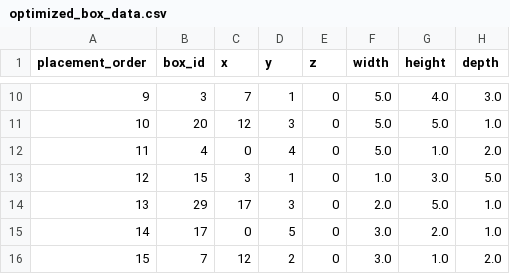
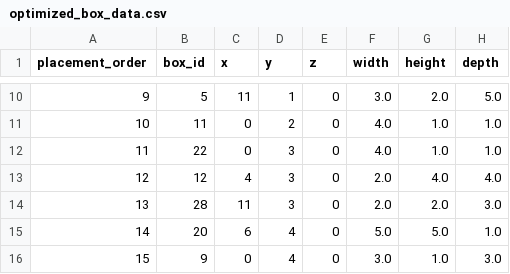
Before and after one commit to Jer233/project---warehouse-AI-algorithm, a CSV file: data/optimized_box_data.csv, drawn as a sheet; only a part is shown, gaps mark what is left out; the diff covers the shown part only.

```diff
--- a/data/optimized_box_data.csv
+++ b/data/optimized_box_data.csv
@@ -10,7 +10,7 @@ placement_order,box_id,x,y,z,width,height,depth
-9,3,7,1,0,5.0,4.0,3.0
-10,20,12,3,0,5.0,5.0,1.0
-11,4,0,4,0,5.0,1.0,2.0
-12,15,3,1,0,1.0,3.0,5.0
-13,29,17,3,0,2.0,5.0,1.0
-14,17,0,5,0,3.0,2.0,1.0
-15,7,12,2,0,3.0,1.0,2.0
+9,5,11,1,0,3.0,2.0,5.0
+10,11,0,2,0,4.0,1.0,1.0
+11,22,0,3,0,4.0,1.0,1.0
+12,12,4,3,0,2.0,4.0,4.0
+13,28,11,3,0,2.0,2.0,3.0
+14,20,6,4,0,5.0,5.0,1.0
+15,9,0,4,0,3.0,1.0,3.0
```
Also changed, not shown: 113 edited cells elsewhere in this file, 2 other files.
